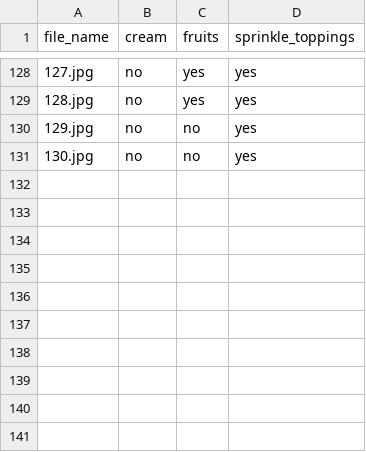
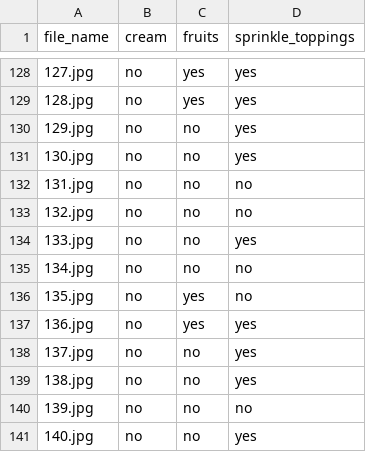
Before and after one commit to NandhiniPython/cake, a CSV file: cake_annotated.csv, drawn as a sheet; only a part is shown, gaps mark what is left out.

Commit message:
Add files via upload

```diff
--- a/cake_annotated.csv
+++ b/cake_annotated.csv
@@ -131 +131,11 @@ file_name,cream,fruits,sprinkle_toppings
 130.jpg,no,no,yes
+131.jpg,no,no,no
+132.jpg,no,no,no
+133.jpg,no,no,yes
+134.jpg,no,no,no
+135.jpg,no,yes,no
+136.jpg,no,yes,yes
+137.jpg,no,no,yes
+138.jpg,no,no,yes
+139.jpg,no,no,no
+140.jpg,no,no,yes
```
